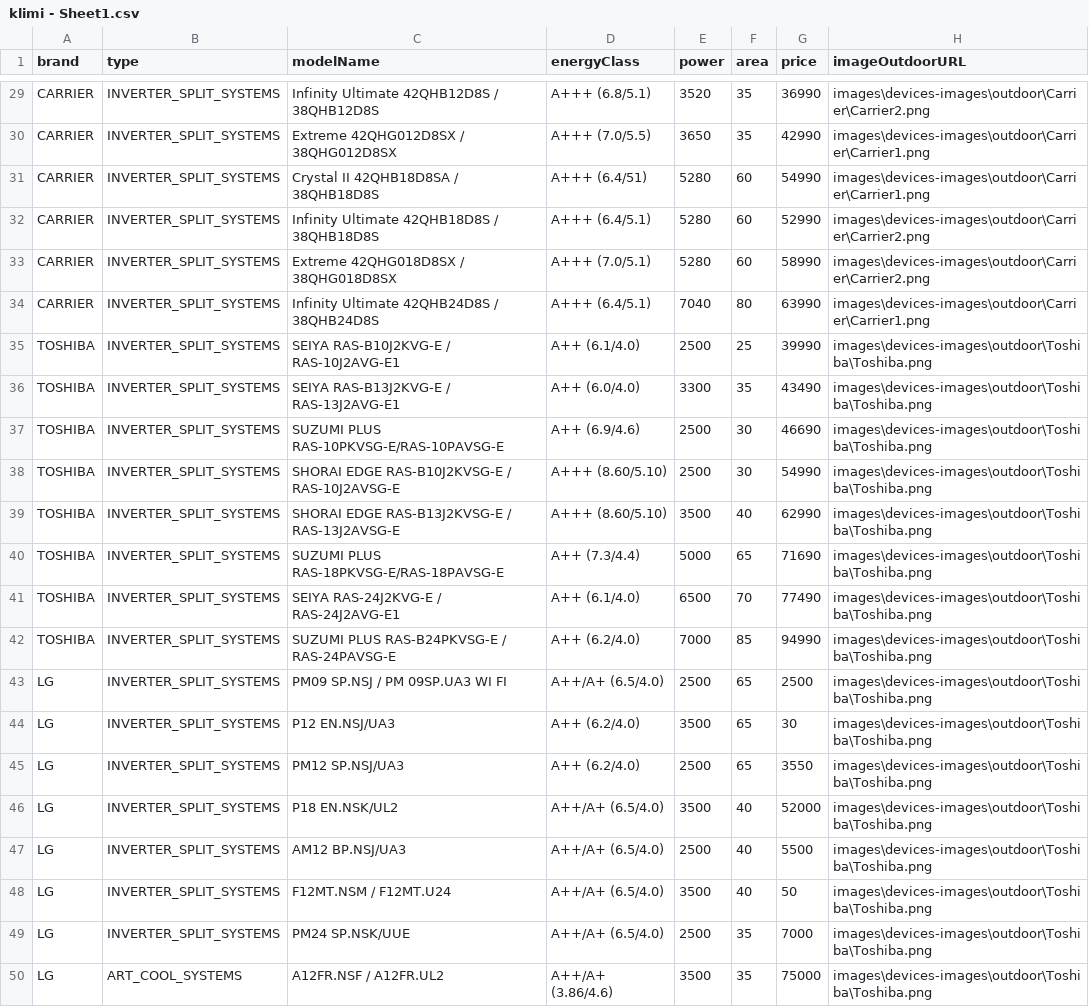
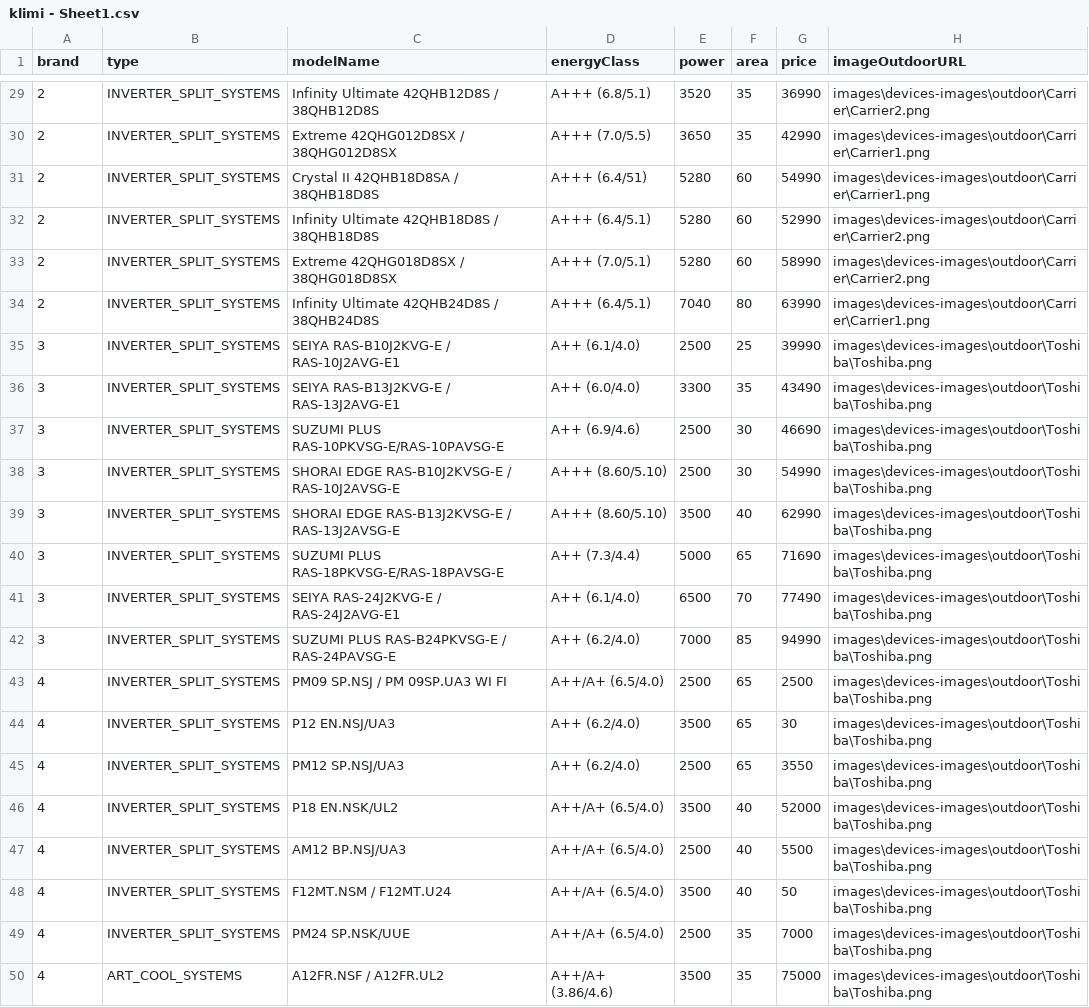
Before and after one commit to MarioStojcevski/klimasistemi-backend, a CSV file: src/main/resources/klimi - Sheet1.csv, drawn as a sheet; only a part is shown, gaps mark what is left out; the diff covers the shown part only; the diff names each change by its address in the sheet, - before the commit and + after, or states it on an @@ line.

```diff
--- a/src/main/resources/klimi - Sheet1.csv
+++ b/src/main/resources/klimi - Sheet1.csv
-A29:A34 (brand): CARRIER
+A29:A34 (brand): 2
-A35:A42 (brand): TOSHIBA
+A35:A42 (brand): 3
-A43:A50 (brand): LG
+A43:A50 (brand): 4
```
Also changed, not shown: 27 edited cells elsewhere in this file, 2 other files.
